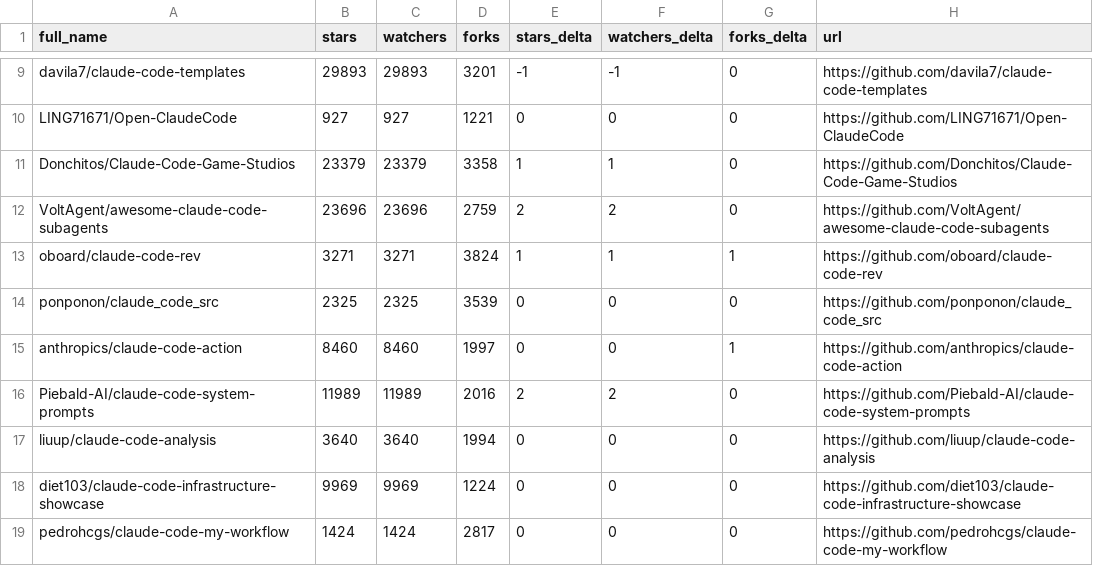
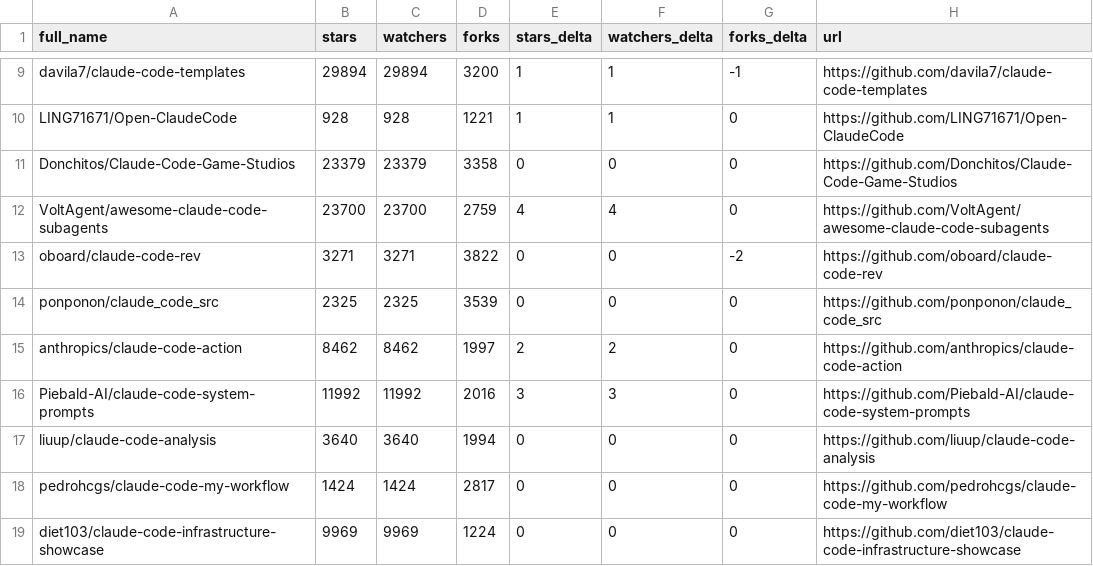
Before and after one commit to bryanwills/awesome-claude-code, a CSV file: data/repo-ticker.csv, drawn as a sheet; only a part is shown, gaps mark what is left out; the diff covers the shown part only; the diff names each change by its address in the sheet, - before the commit and + after, or states it on an @@ line.

```diff
--- a/data/repo-ticker.csv
+++ b/data/repo-ticker.csv
-B9 (stars): 29893
+B9 (stars): 29894
-C9 (watchers): 29893
+C9 (watchers): 29894
-D9 (forks): 3201
+D9 (forks): 3200
-E9 (stars_delta): -1
+E9 (stars_delta): 1
-F9 (watchers_delta): -1
+F9 (watchers_delta): 1
-G9 (forks_delta): 0
+G9 (forks_delta): -1
-B10 (stars): 927
+B10 (stars): 928
-C10 (watchers): 927
+C10 (watchers): 928
-E10 (stars_delta): 0
+E10 (stars_delta): 1
-F10 (watchers_delta): 0
+F10 (watchers_delta): 1
-E11 (stars_delta): 1
+E11 (stars_delta): 0
-F11 (watchers_delta): 1
+F11 (watchers_delta): 0
-B12 (stars): 23696
+B12 (stars): 23700
-C12 (watchers): 23696
+C12 (watchers): 23700
-E12 (stars_delta): 2
+E12 (stars_delta): 4
-F12 (watchers_delta): 2
+F12 (watchers_delta): 4
-D13 (forks): 3824
+D13 (forks): 3822
-E13 (stars_delta): 1
+E13 (stars_delta): 0
-F13 (watchers_delta): 1
+F13 (watchers_delta): 0
-G13 (forks_delta): 1
+G13 (forks_delta): -2
-B15 (stars): 8460
+B15 (stars): 8462
-C15 (watchers): 8460
+C15 (watchers): 8462
-E15 (stars_delta): 0
+E15 (stars_delta): 2
-F15 (watchers_delta): 0
+F15 (watchers_delta): 2
-G15 (forks_delta): 1
+G15 (forks_delta): 0
-B16 (stars): 11989
+B16 (stars): 11992
-C16 (watchers): 11989
+C16 (watchers): 11992
-E16 (stars_delta): 2
+E16 (stars_delta): 3
-F16 (watchers_delta): 2
+F16 (watchers_delta): 3
@@ row 19 moved to row 18: pedrohcgs/claude-code-my-workflow @@
```
Also changed, not shown: 4 moved rows and 143 edited cells elsewhere in this file, 2 other files.
